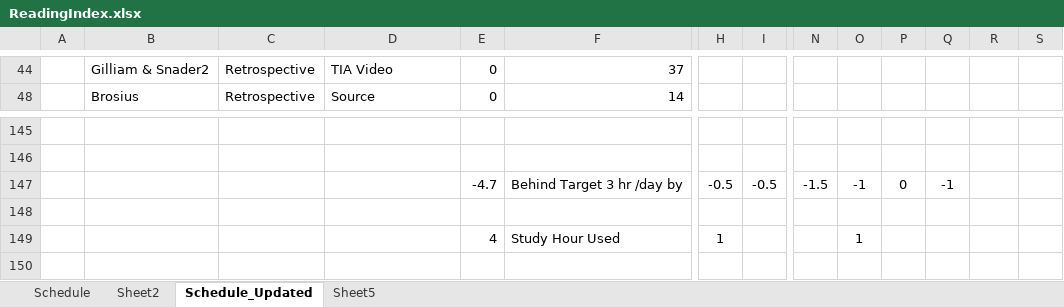
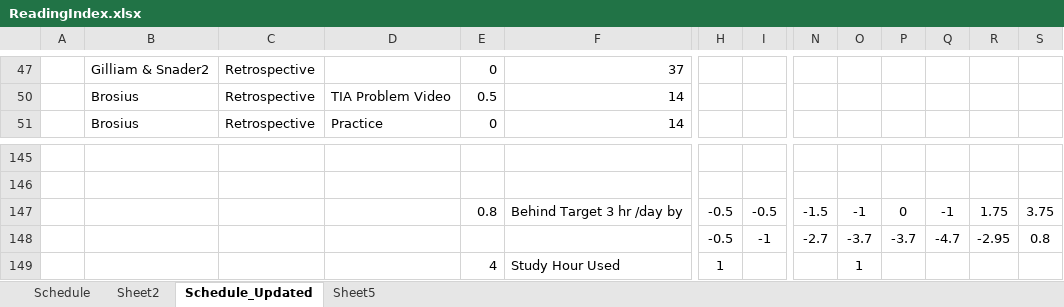
Before and after one commit to lli0711/Exam8, an Excel workbook: ReadingIndex.xlsx, sheet Schedule_Updated, drawn as a sheet; only a part is shown, gaps mark what is left out; values as stored, in another font and other column widths than the file's, no borders; addresses are those after the commit; rows hold the shown columns only; the diff covers the shown part only; the diff names each change by its address in the sheet, - before the commit and + after, or states it on an @@ line.

Commit message:
827 Sat Company Practice

```diff
--- a/ReadingIndex.xlsx (sheet Schedule_Updated)
+++ b/ReadingIndex.xlsx (sheet Schedule_Updated)
-D47: TIA Video
+D47: (empty)
@@ row 50 unhidden:  | Brosius | Retrospective | TIA Problem Video | 0.5 | 14 @@
-D51: Source
+D51: Practice
-E147: -4.7
+E147: 0.8
-R147: (empty)
+R147: 1.75
-S147: (empty)
+S147: 3.75
-row 148: (empty)
+row 148:  |  |  |  |  |  | -0.5 | -1 | -2.7 | -3.7 | -3.7 | -4.7 | -2.95 | 0.8
```
Also changed, not shown: other rows of this sheet, formulas that keep their value, hidden cells, charts or pictures.
